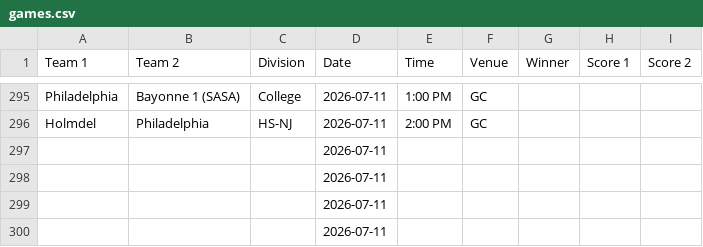
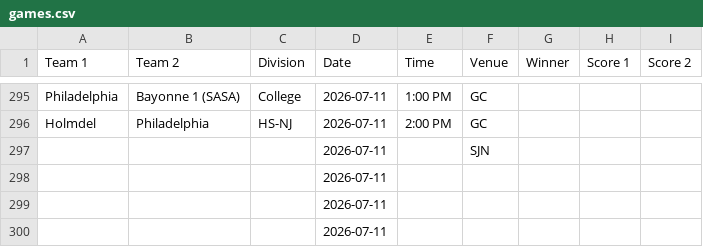
Before and after one commit to nacopticleague/mygamestab, a CSV file: data/games.csv, drawn as a sheet; only a part is shown, gaps mark what is left out.

Commit message:
Update data/games.csv from Google Sheet

```diff
--- a/data/games.csv
+++ b/data/games.csv
@@ -296,3 +296,3 @@ Philadelphia,Bayonne 1 (SASA),College,2026-07-11,1:00 PM,GC,,,
 Holmdel ,Philadelphia,HS-NJ,2026-07-11,2:00 PM,GC,,,
-,,,2026-07-11,,,,,
+,,,2026-07-11,,SJN,,,
 ,,,2026-07-11,,,,,
```
